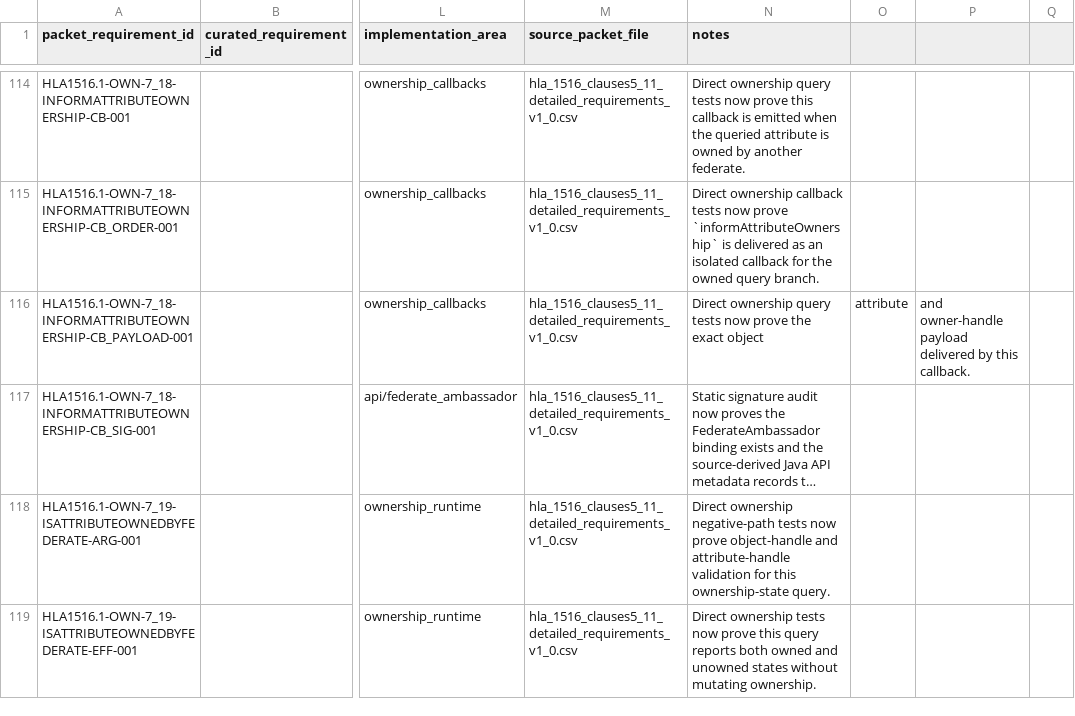
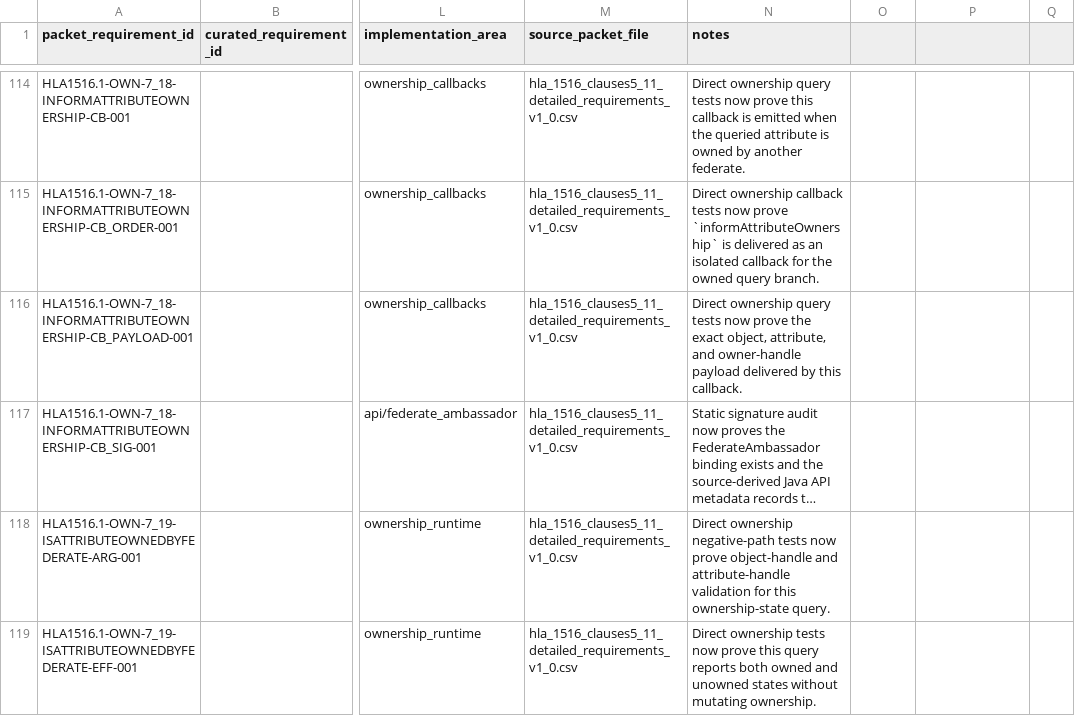
Before and after one commit to sheepfling/sturdy-broccoli, a CSV file: requirements/2010/hla1516_1_clause_7_own_detailed_reconciliation.csv, drawn as a sheet; only a part is shown, gaps mark what is left out; long unchanged cells end in …; the diff covers the shown part only; the diff names each change by its address in the sheet, - before the commit and + after, or states it on an @@ line.

```diff
--- a/requirements/2010/hla1516_1_clause_7_own_detailed_reconciliation.csv
+++ b/requirements/2010/hla1516_1_clause_7_own_detailed_reconciliation.csv
-N116 (notes): …the exact object
+N116 (notes): …the exact object, attribute, and owner-handle payload delivered by this callback.
-O116: attribute
+O116: (empty)
-P116: and owner-handle payload delivered by this callback.
+P116: (empty)
```
Also changed, not shown: 123 edited cells elsewhere in this file, requirements/2010/hla1516_1_own_detailed_reconciliation.csv, 15 other files.
